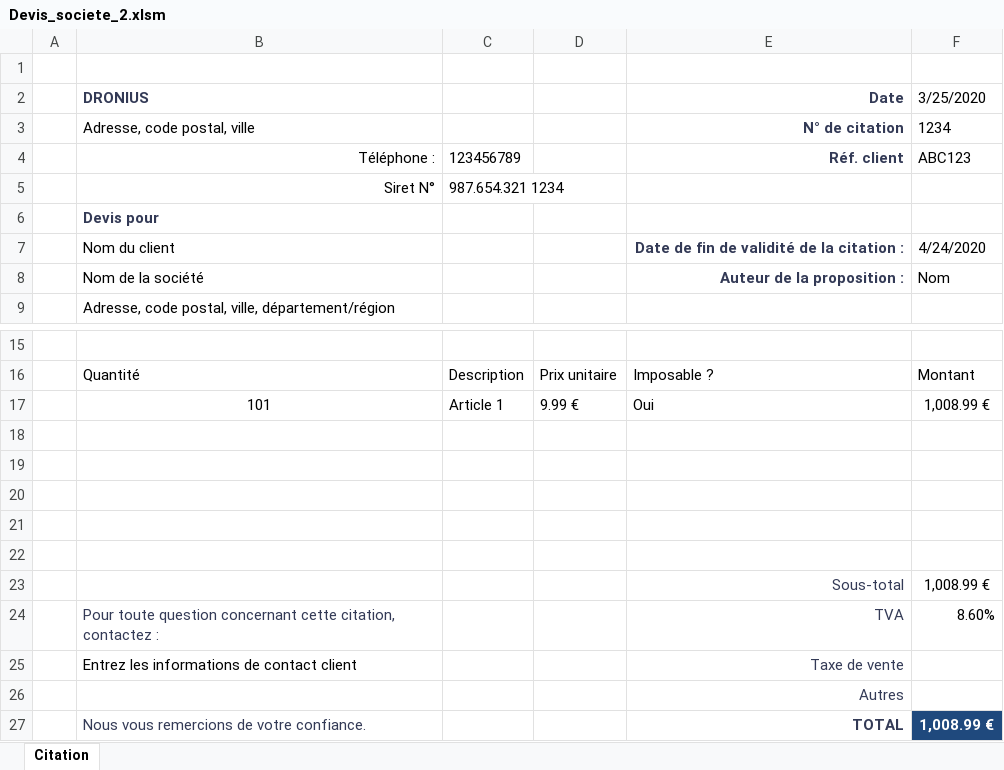
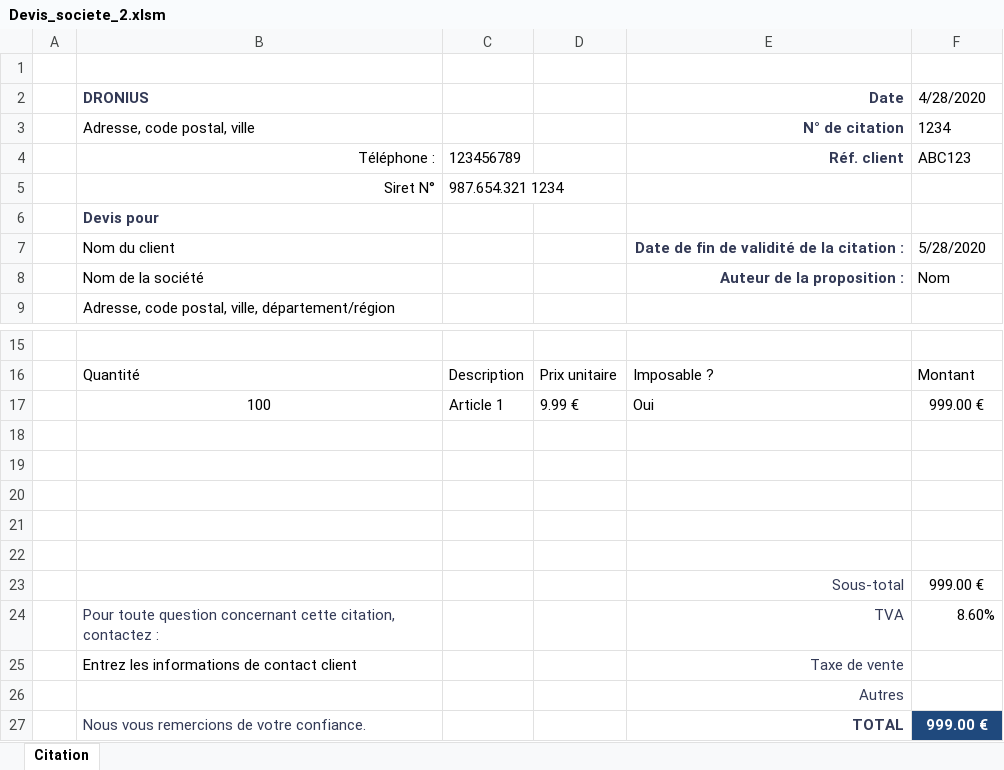
Before and after one commit to SimonKrief/UiPathTestRepo, an Excel workbook: DocumentUnderstandingTest/DocumentUnderstandingTest/Devis_societe_2.xlsm, sheet Citation, drawn as a sheet; only a part is shown, gaps mark what is left out; values as stored, in another font and other column widths than the file's, no borders; charts and pictures and table styles not drawn; the diff names each change by its address in the sheet, - before the commit and + after, or states it on an @@ line.

```diff
--- a/DocumentUnderstandingTest/DocumentUnderstandingTest/Devis_societe_2.xlsm (sheet Citation)
+++ b/DocumentUnderstandingTest/DocumentUnderstandingTest/Devis_societe_2.xlsm (sheet Citation)
-F2: 3/25/2020
+F2: 4/28/2020
-F7 (4/28/2020): 4/24/2020
+F7 (4/28/2020): 5/28/2020
-B17 (DRONIUS): 101
+B17 (DRONIUS): 100
-F17 (4/28/2020): 1,008.99 €
+F17 (4/28/2020): 999.00 €
-F23 (4/28/2020): 1,008.99 €
+F23 (4/28/2020): 999.00 €
-F27 (4/28/2020): 1,008.99 €
+F27 (4/28/2020): 999.00 €
```
Also changed, not shown: 3 other files.
